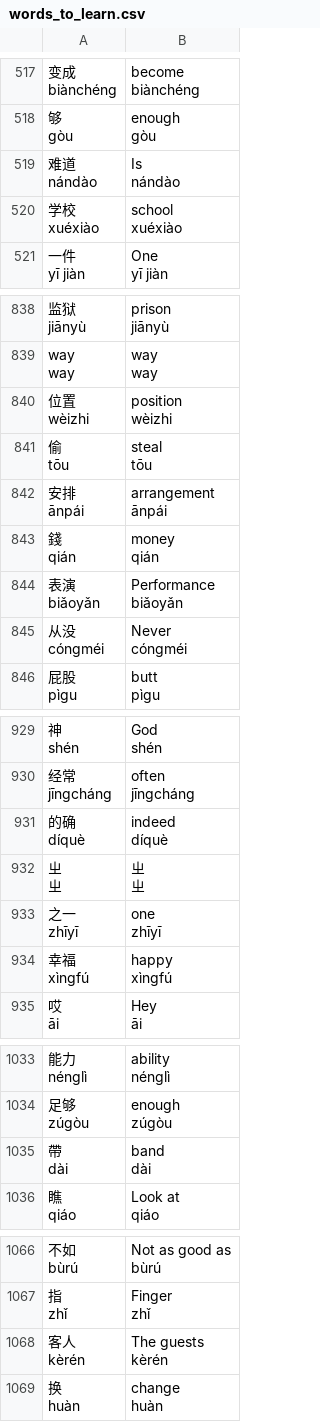
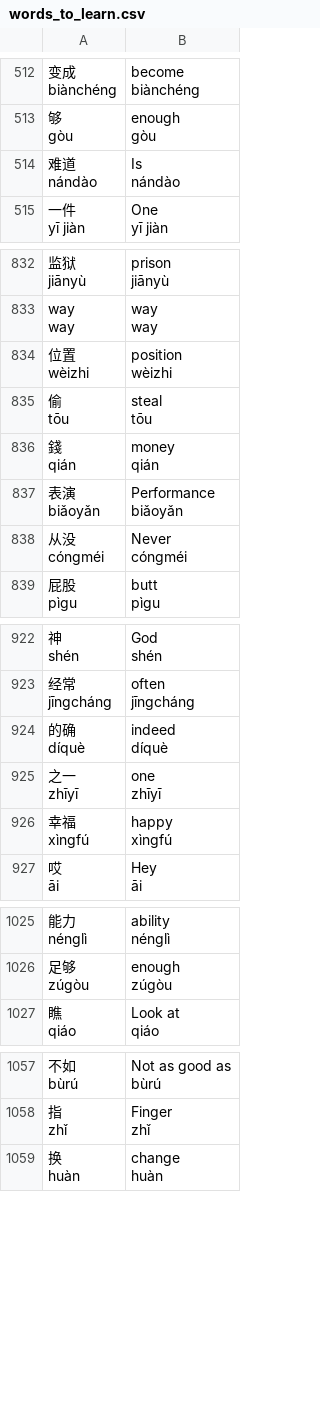
Before and after one commit to SaintClever/flashcard_app, a CSV file: data/words_to_learn.csv, drawn as a sheet; only a part is shown, gaps mark what is left out; ↵ is a line break in a cell; the diff covers the shown part only; the diff names each change by its address in the sheet, - before the commit and + after, or states it on an @@ line.

```diff
--- a/data/words_to_learn.csv
+++ b/data/words_to_learn.csv
-row 520: 学校 ↵ xuéxiào | school ↵ xuéxiào
-row 842: 安排 ↵ ānpái | arrangement ↵ ānpái
-row 932: ㄓ ↵ ㄓ | ㄓ ↵ ㄓ
-row 1035: 帶 ↵ dài | band ↵ dài
-row 1068: 客人 ↵ kèrén | The guests ↵ kèrén
```
Also changed, not shown: 43 removed rows elsewhere in this file, 10 other files.
